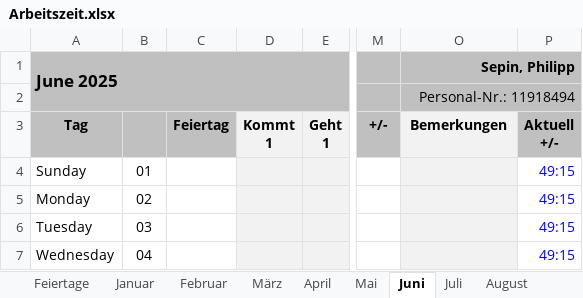
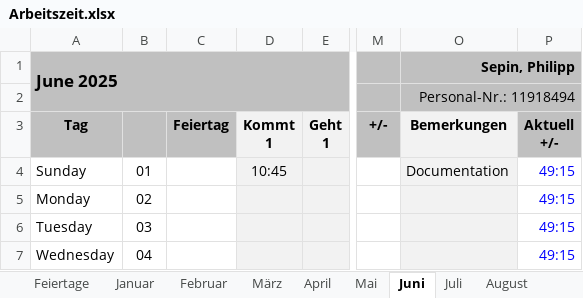
Before and after one commit to p0017/Molecular-Test-Time-Adaptation, an Excel workbook: Arbeitszeit.xlsx, sheet Juni, drawn as a sheet; only a part is shown, gaps mark what is left out; values as stored, in another font and other column widths than the file's, no borders; conditional formats not drawn; the diff names each change by its address in the sheet, - before the commit and + after, or states it on an @@ line.

```diff
--- a/Arbeitszeit.xlsx (sheet Juni)
+++ b/Arbeitszeit.xlsx (sheet Juni)
-D4: (empty)
+D4: 10:45
-O4 (Sepin, Philipp): (empty)
+O4 (Sepin, Philipp): Documentation
```
Also changed, not shown: 19 other files.
